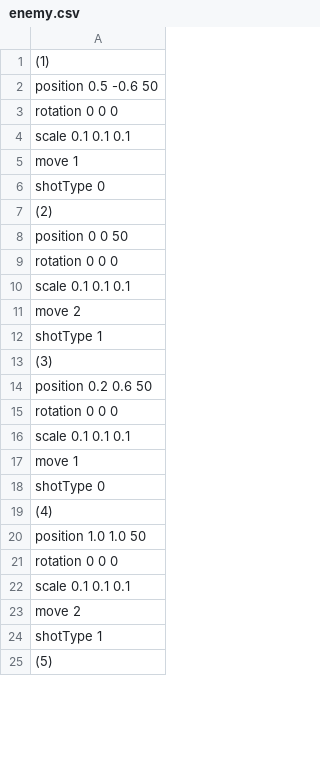
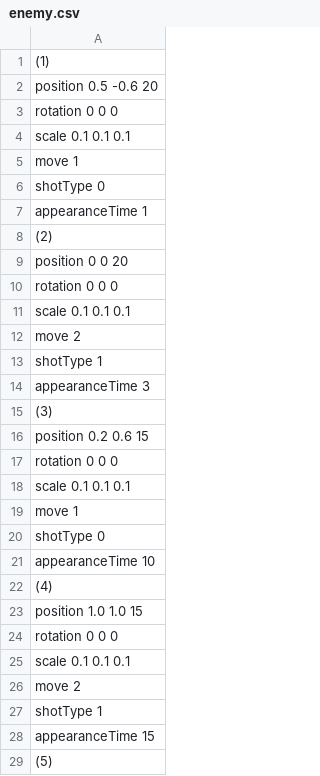
Before and after one commit to watanaberaiki/mygame, a CSV file: Resources/csv/enemy.csv, drawn as a sheet; only a part is shown; the diff covers the shown part only.

```diff
--- a/Resources/csv/enemy.csv
+++ b/Resources/csv/enemy.csv
@@ -1,3 +1,3 @@
 (1)
-position 0.5 -0.6 50
+position 0.5 -0.6 20
 rotation 0 0 0
@@ -6,4 +6,5 @@ move 1
 shotType 0
+appearanceTime 1
 (2)
-position 0 0 50
+position 0 0 20
 rotation 0 0 0
@@ -12,4 +13,5 @@ move 2
 shotType 1
+appearanceTime 3
 (3)
-position 0.2 0.6 50
+position 0.2 0.6 15
 rotation 0 0 0
@@ -18,4 +20,5 @@ move 1
 shotType 0
+appearanceTime 10
 (4)
-position 1.0 1.0 50
+position 1.0 1.0 15
 rotation 0 0 0
@@ -24,2 +27,3 @@ move 2
 shotType 1
+appearanceTime 15
 (5)
```
Also changed, not shown: 7 added rows and 7 edited cells elsewhere in this file, 5 other files.
